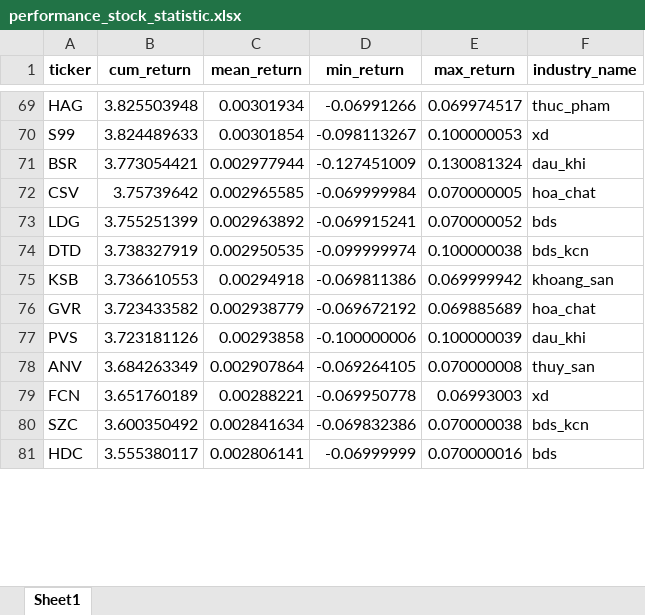
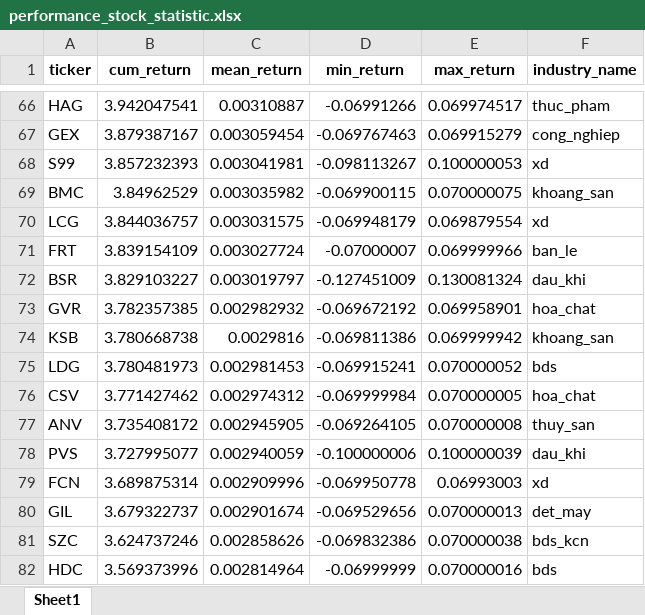
Before and after one commit to twan507/py-app, an Excel workbook: .xlsx/performance_stock_statistic.xlsx, sheet Sheet1, drawn as a sheet; only a part is shown, gaps mark what is left out; values as stored, in another font and other column widths than the file's, no borders; removed rows and columns are numbered as before the commit, all else as after; the diff covers the shown part only; the diff names each change by its address in the sheet, - before the commit and + after, or states it on an @@ line.

```diff
--- a/.xlsx/performance_stock_statistic.xlsx (sheet Sheet1)
+++ b/.xlsx/performance_stock_statistic.xlsx (sheet Sheet1)
-B66 (cum_return): 3.825503948
+B66 (cum_return): 3.942047541
-C66 (mean_return): 0.00301934
+C66 (mean_return): 0.00310887
+row 67: GEX | 3.879387167 | 0.003059454 | -0.069767463 | 0.069915279 | cong_nghiep
-B68 (cum_return): 3.824489633
+B68 (cum_return): 3.857232393
-C68 (mean_return): 0.00301854
+C68 (mean_return): 0.003041981
+row 69: BMC | 3.84962529 | 0.003035982 | -0.069900115 | 0.070000075 | khoang_san
+row 70: LCG | 3.844036757 | 0.003031575 | -0.069948179 | 0.069879554 | xd
+row 71: FRT | 3.839154109 | 0.003027724 | -0.07000007 | 0.069999966 | ban_le
-B72 (cum_return): 3.773054421
+B72 (cum_return): 3.829103227
-C72 (mean_return): 0.002977944
+C72 (mean_return): 0.003019797
-row 72: CSV | 3.75739642 | 0.002965585 | -0.069999984 | 0.070000005 | hoa_chat
-row 73: LDG | 3.755251399 | 0.002963892 | -0.069915241 | 0.070000052 | bds
-row 74: DTD | 3.738327919 | 0.002950535 | -0.099999974 | 0.100000038 | bds_kcn
-row 75: KSB | 3.736610553 | 0.00294918 | -0.069811386 | 0.069999942 | khoang_san
-B73 (cum_return): 3.723433582
+B73 (cum_return): 3.782357385
-C73 (mean_return): 0.002938779
+C73 (mean_return): 0.002982932
-E73 (max_return): 0.069885689
+E73 (max_return): 0.069958901
-row 77: PVS | 3.723181126 | 0.00293858 | -0.100000006 | 0.100000039 | dau_khi
+row 74: KSB | 3.780668738 | 0.0029816 | -0.069811386 | 0.069999942 | khoang_san
+row 75: LDG | 3.780481973 | 0.002981453 | -0.069915241 | 0.070000052 | bds
+row 76: CSV | 3.771427462 | 0.002974312 | -0.069999984 | 0.070000005 | hoa_chat
-B77 (cum_return): 3.684263349
+B77 (cum_return): 3.735408172
-C77 (mean_return): 0.002907864
+C77 (mean_return): 0.002945905
+row 78: PVS | 3.727995077 | 0.002940059 | -0.100000006 | 0.100000039 | dau_khi
-B79 (cum_return): 3.651760189
+B79 (cum_return): 3.689875314
-C79 (mean_return): 0.00288221
+C79 (mean_return): 0.002909996
+row 80: GIL | 3.679322737 | 0.002901674 | -0.069529656 | 0.070000013 | det_may
-B81 (cum_return): 3.600350492
+B81 (cum_return): 3.624737246
-C81 (mean_return): 0.002841634
+C81 (mean_return): 0.002858626
-B82 (cum_return): 3.555380117
+B82 (cum_return): 3.569373996
-C82 (mean_return): 0.002806141
+C82 (mean_return): 0.002814964
```
Also changed, not shown: 91 added rows, 95 removed rows and 209 edited cells elsewhere in this sheet, .pbix/test_small_6stocks.xlsx, 7 other files.
